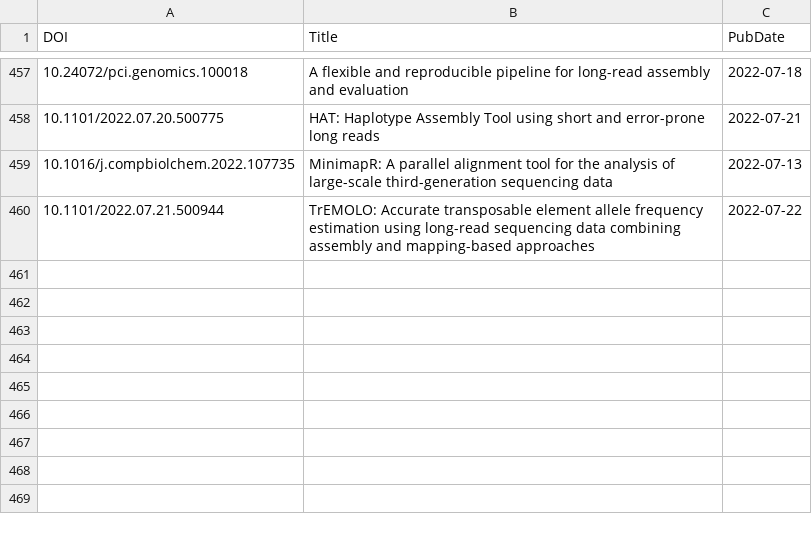
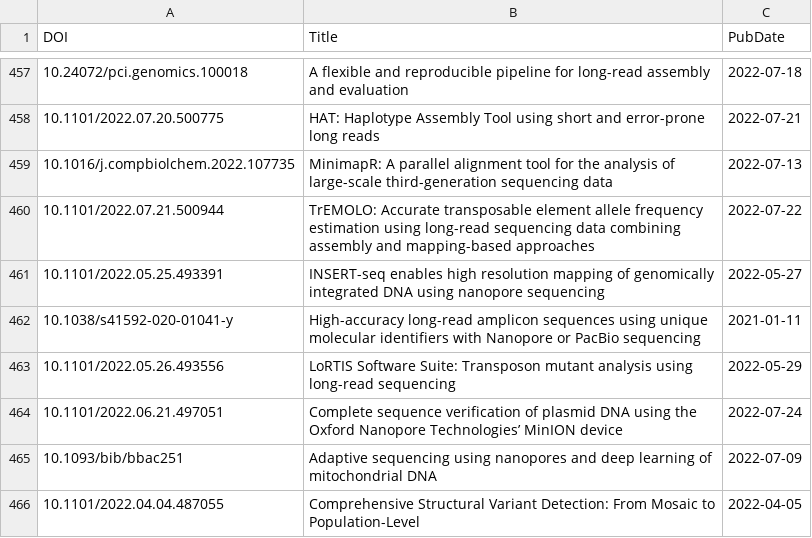
Before and after one commit to mritchielab/long_read_tools, a CSV file: docs/data/titles.csv, drawn as a sheet; only a part is shown, gaps mark what is left out.

```diff
--- a/docs/data/titles.csv
+++ b/docs/data/titles.csv
@@ -463 +463,7 @@ DOI,Title,PubDate
 10.1101/2022.07.21.500944,TrEMOLO: Accurate transposable element allele frequency estimation using long-read sequencing data combining assembly and mapping-based approaches,2022-07-22
+10.1101/2022.05.25.493391,INSERT-seq enables high resolution mapping of genomically integrated DNA using nanopore sequencing,2022-05-27
+10.1038/s41592-020-01041-y,High-accuracy long-read amplicon sequences using unique molecular identifiers with Nanopore or PacBio sequencing,2021-01-11
+10.1101/2022.05.26.493556,LoRTIS Software Suite: Transposon mutant analysis using long-read sequencing,2022-05-29
+10.1101/2022.06.21.497051,Complete sequence verification of plasmid DNA using the Oxford Nanopore Technologies’ MinION device,2022-07-24
+10.1093/bib/bbac251,Adaptive sequencing using nanopores and deep learning of mitochondrial DNA,2022-07-09
+10.1101/2022.04.04.487055,Comprehensive Structural Variant Detection: From Mosaic to Population-Level,2022-04-05
```
Also changed, not shown: 25 other files.
